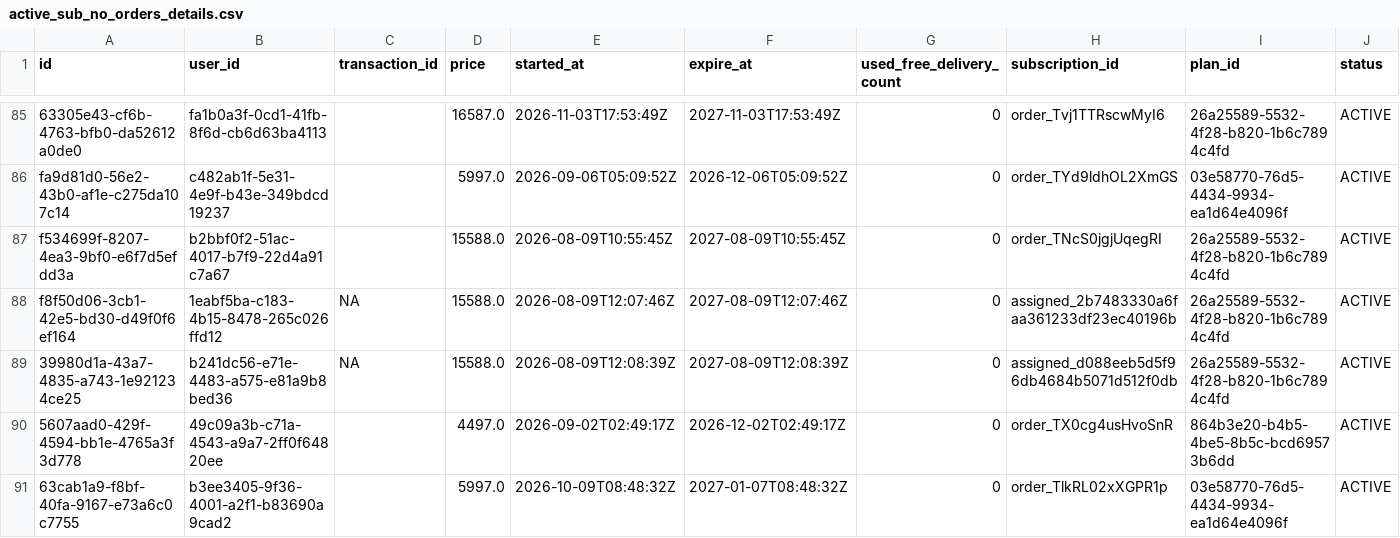
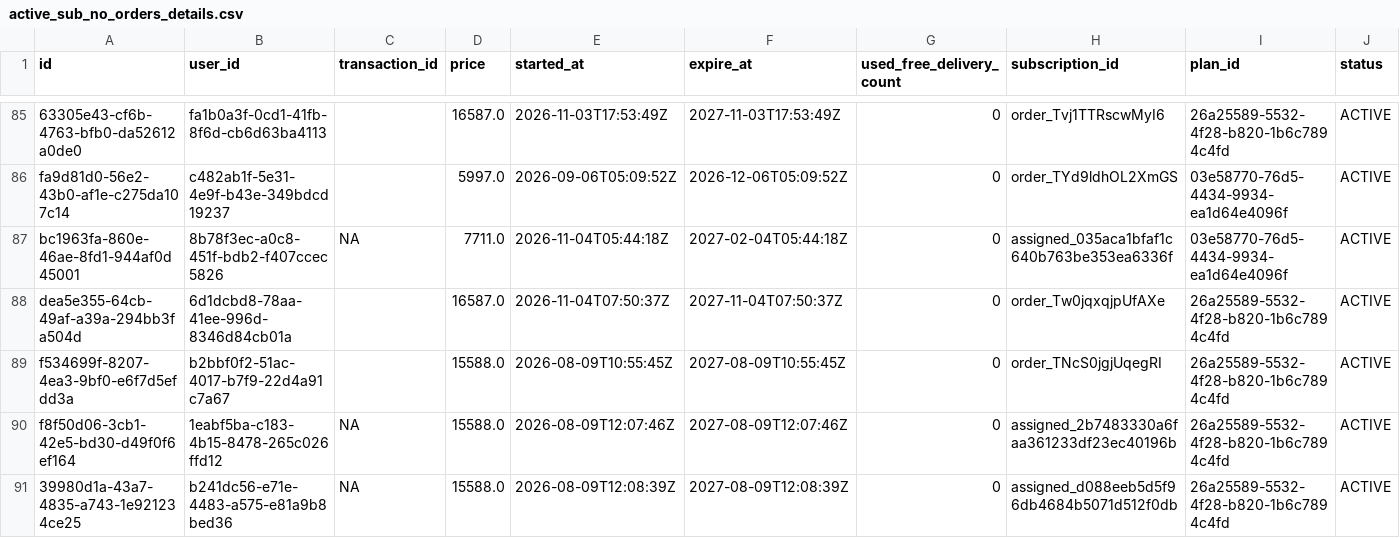
Before and after one commit to Amankr0402/Daily-Sales-Revenue-Report, a CSV file: data/active_sub_no_orders_details.csv, drawn as a sheet; only a part is shown, gaps mark what is left out; the shorter side is filled out with more unchanged rows; rows hold the shown columns only; the diff names each change by its address in the sheet, - before the commit and + after, or states it on an @@ line.

Commit message:
chore(data): auto-sync sales data [2026-11-04 08:03 UTC]

```diff
--- a/data/active_sub_no_orders_details.csv
+++ b/data/active_sub_no_orders_details.csv
+row 87: bc1963fa-860e-46ae-8fd1-944af0d45001 | 8b78f3ec-a0c8-451f-bdb2-f407ccec5826 | NA | 7711.0 | 2026-11-04T05:44:18Z | 2027-02-04T05:44:18Z | 0 | assigned_035aca1bfaf1c640b763be353ea6336f | 03e58770-76d5-4434-9934-ea1d64e4096f | ACTIVE
+row 88: dea5e355-64cb-49af-a39a-294bb3fa504d | 6d1dcbd8-78aa-41ee-996d-8346d84cb01a |  | 16587.0 | 2026-11-04T07:50:37Z | 2027-11-04T07:50:37Z | 0 | order_Tw0jqxqjpUfAXe | 26a25589-5532-4f28-b820-1b6c7894c4fd | ACTIVE
```
Also changed, not shown: data/attendance_roster.csv, data/new_users_delivery_status_details.csv, 28 other files.
